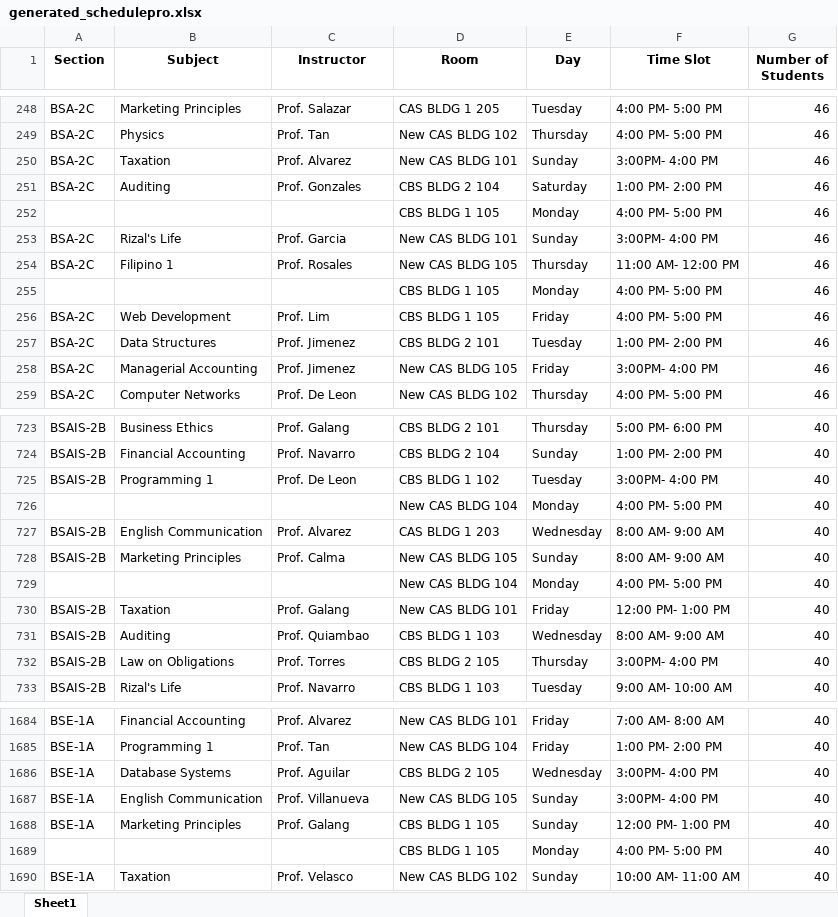
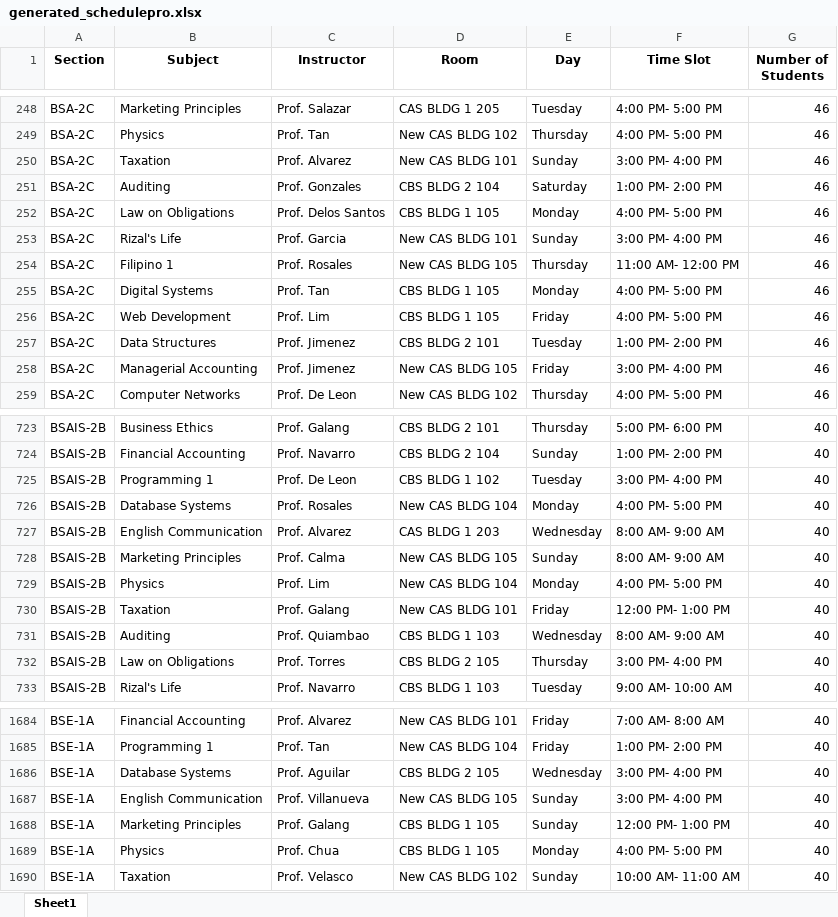
Before and after one commit to regine25/scheduling-app, an Excel workbook: generated_schedulepro.xlsx, sheet Sheet1, drawn as a sheet; only a part is shown, gaps mark what is left out; values as stored, in another font and other column widths than the file's, no borders; the diff covers the shown part only; the diff names each change by its address in the sheet, - before the commit and + after, or states it on an @@ line.

```diff
--- a/generated_schedulepro.xlsx (sheet Sheet1)
+++ b/generated_schedulepro.xlsx (sheet Sheet1)
-F250 (Time Slot): 3:00PM- 4:00 PM
+F250 (Time Slot): 3:00 PM- 4:00 PM
-A252 (Section): (empty)
+A252 (Section): BSA-2C
-B252 (Subject): (empty)
+B252 (Subject): Law on Obligations
-C252 (Instructor): (empty)
+C252 (Instructor): Prof. Delos Santos
-F253 (Time Slot): 3:00PM- 4:00 PM
+F253 (Time Slot): 3:00 PM- 4:00 PM
-A255 (Section): (empty)
+A255 (Section): BSA-2C
-B255 (Subject): (empty)
+B255 (Subject): Digital Systems
-C255 (Instructor): (empty)
+C255 (Instructor): Prof. Tan
-F258 (Time Slot): 3:00PM- 4:00 PM
+F258 (Time Slot): 3:00 PM- 4:00 PM
-F725 (Time Slot): 3:00PM- 4:00 PM
+F725 (Time Slot): 3:00 PM- 4:00 PM
-A726 (Section): (empty)
+A726 (Section): BSAIS-2B
-B726 (Subject): (empty)
+B726 (Subject): Database Systems
-C726 (Instructor): (empty)
+C726 (Instructor): Prof. Rosales
-A729 (Section): (empty)
+A729 (Section): BSAIS-2B
-B729 (Subject): (empty)
+B729 (Subject): Physics
-C729 (Instructor): (empty)
+C729 (Instructor): Prof. Lim
-F732 (Time Slot): 3:00PM- 4:00 PM
+F732 (Time Slot): 3:00 PM- 4:00 PM
-F1686:F1687 (Time Slot): 3:00PM- 4:00 PM
+F1686:F1687 (Time Slot): 3:00 PM- 4:00 PM
-A1689 (Section): (empty)
+A1689 (Section): BSE-1A
-B1689 (Subject): (empty)
+B1689 (Subject): Physics
-C1689 (Instructor): (empty)
+C1689 (Instructor): Prof. Chua
```
Also changed, not shown: 348 edited cells elsewhere in this sheet.
